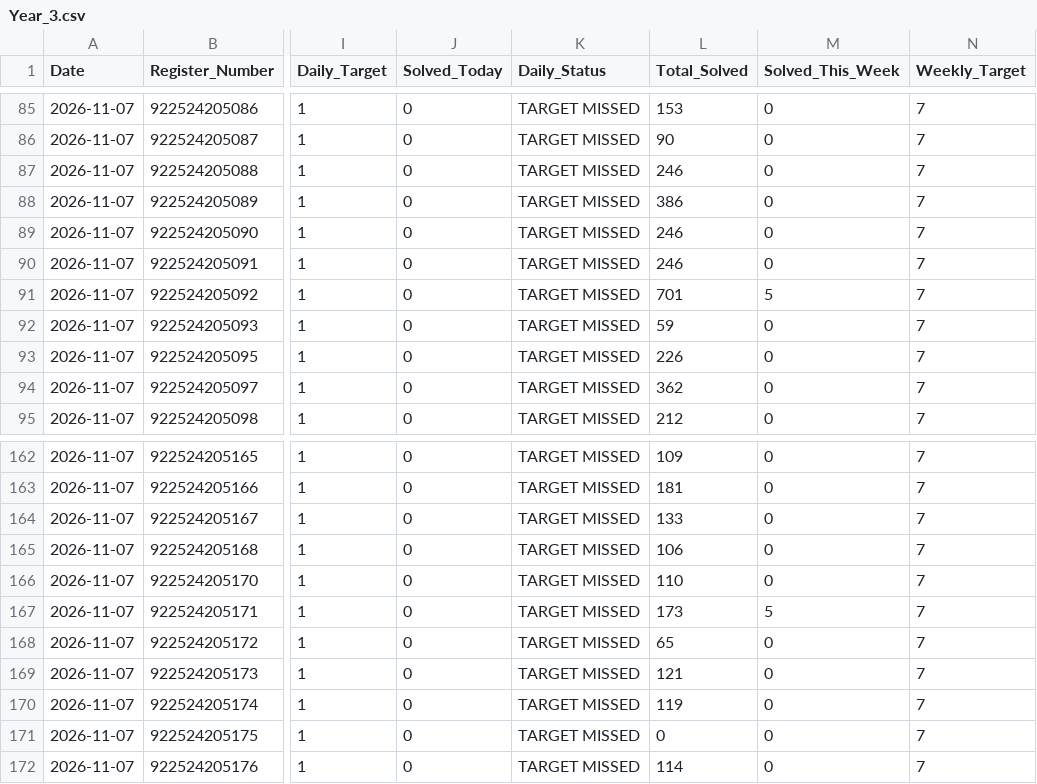
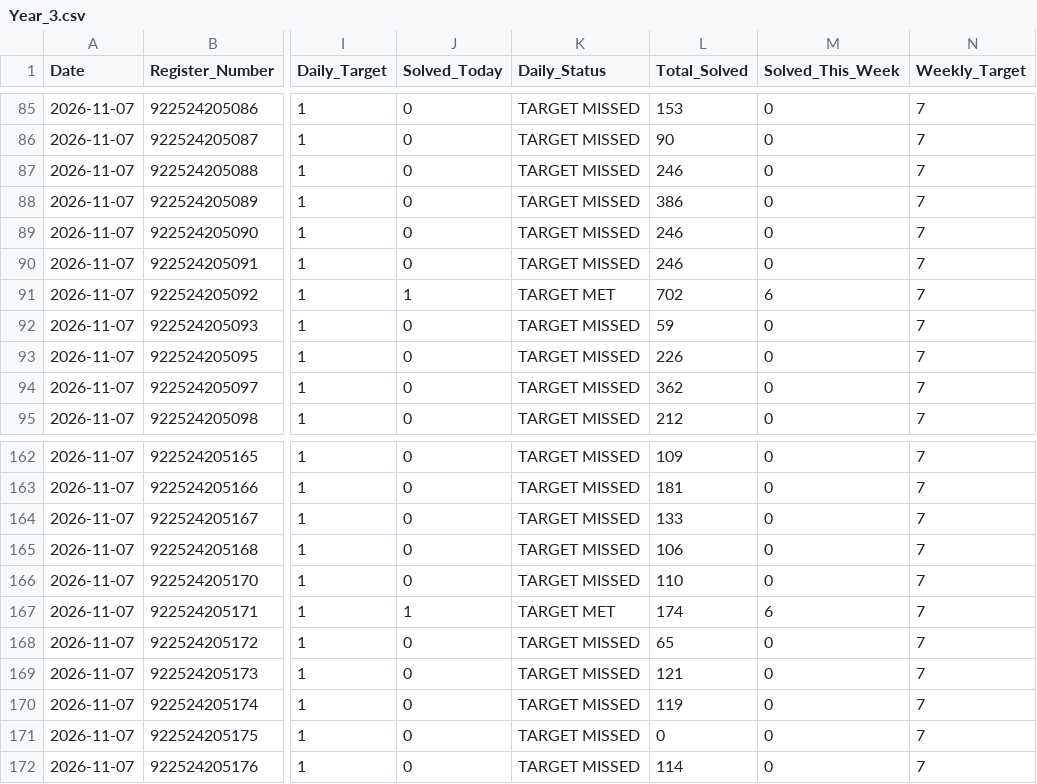
Before and after one commit to TK4743/taskmanager, a CSV file: leetcode/2026-11-07/Year_3.csv, drawn as a sheet; only a part is shown, gaps mark what is left out; the diff names each change by its address in the sheet, - before the commit and + after, or states it on an @@ line.

Commit message:
chore(backup): auto-snapshot database and leetcode reports for 2026-11-07 [skip ci]

```diff
--- a/leetcode/2026-11-07/Year_3.csv
+++ b/leetcode/2026-11-07/Year_3.csv
-J91 (Solved_Today): 0
+J91 (Solved_Today): 1
-K91 (Daily_Status): TARGET MISSED
+K91 (Daily_Status): TARGET MET
-L91 (Total_Solved): 701
+L91 (Total_Solved): 702
-M91 (Solved_This_Week): 5
+M91 (Solved_This_Week): 6
-J167 (Solved_Today): 0
+J167 (Solved_Today): 1
-K167 (Daily_Status): TARGET MISSED
+K167 (Daily_Status): TARGET MET
-L167 (Total_Solved): 173
+L167 (Total_Solved): 174
-M167 (Solved_This_Week): 5
+M167 (Solved_This_Week): 6
```
Also changed, not shown: leetcode/2026-11-07/Section_III_IT_B.csv, leetcode/2026-11-07/Section_III_IT_C.csv, 7 other files.
